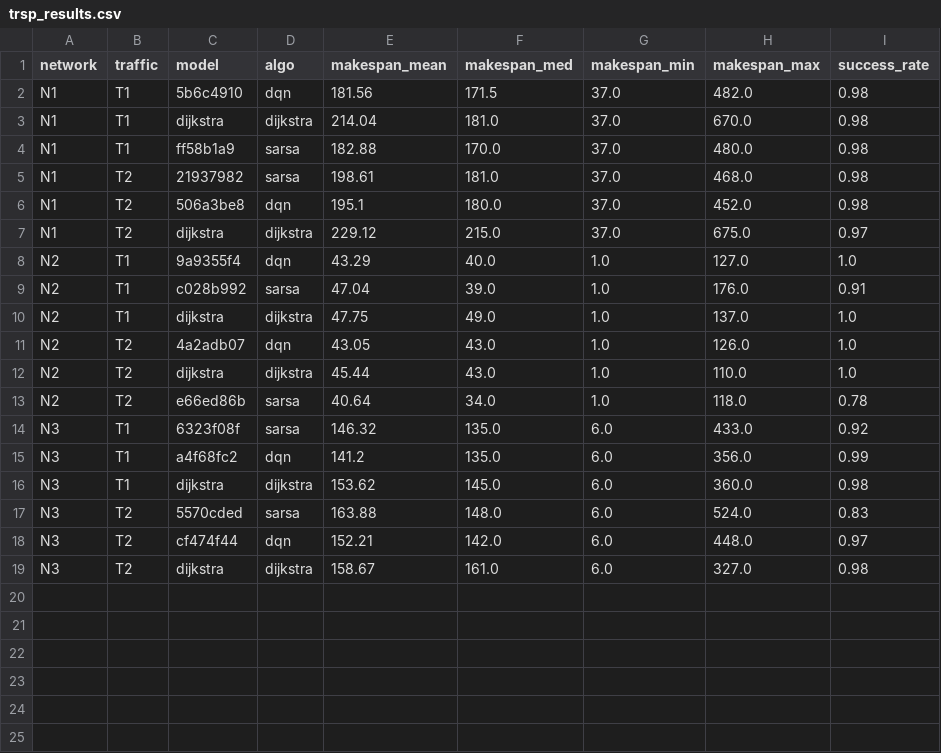
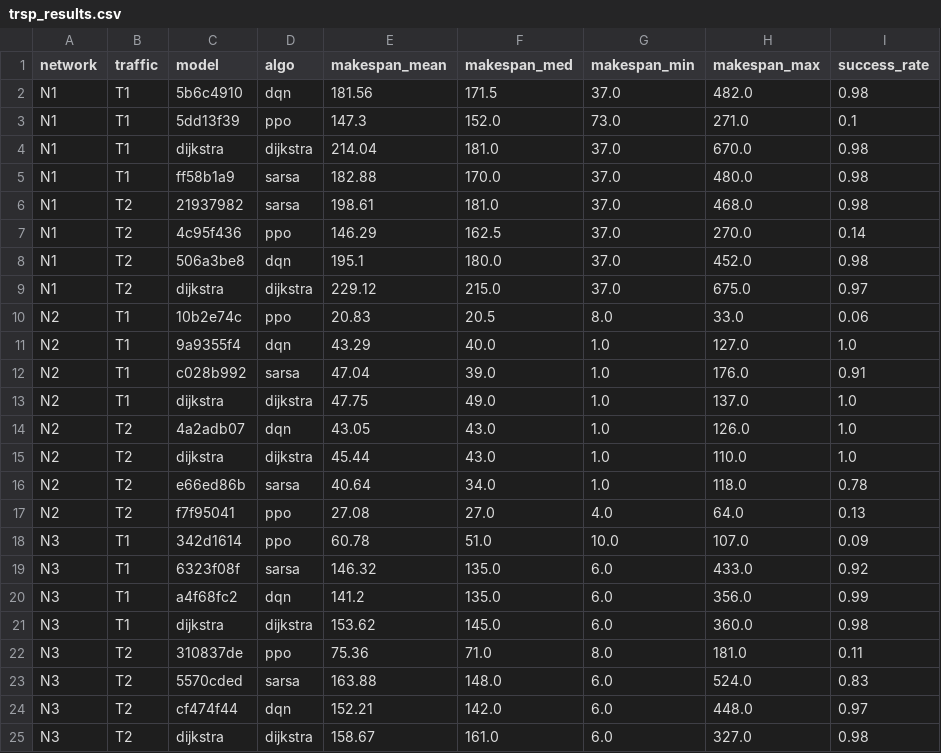
Before and after one commit to shinobi-wolf/FleetNav, a CSV file: results/trsp_results.csv, drawn as a sheet.

```diff
--- a/results/trsp_results.csv
+++ b/results/trsp_results.csv
@@ -2,2 +2,3 @@ network,traffic,model,algo,makespan_mean,makespan_med,makespan_min,makespan_max,
 N1,T1,5b6c4910,dqn,181.56,171.5,37.0,482.0,0.98
+N1,T1,5dd13f39,ppo,147.3,152.0,73.0,271.0,0.1
 N1,T1,dijkstra,dijkstra,214.04,181.0,37.0,670.0,0.98
@@ -5,4 +6,6 @@ N1,T1,ff58b1a9,sarsa,182.88,170.0,37.0,480.0,0.98
 N1,T2,21937982,sarsa,198.61,181.0,37.0,468.0,0.98
+N1,T2,4c95f436,ppo,146.29,162.5,37.0,270.0,0.14
 N1,T2,506a3be8,dqn,195.1,180.0,37.0,452.0,0.98
 N1,T2,dijkstra,dijkstra,229.12,215.0,37.0,675.0,0.97
+N2,T1,10b2e74c,ppo,20.83,20.5,8.0,33.0,0.06
 N2,T1,9a9355f4,dqn,43.29,40.0,1.0,127.0,1.0
@@ -13,2 +16,4 @@ N2,T2,dijkstra,dijkstra,45.44,43.0,1.0,110.0,1.0
 N2,T2,e66ed86b,sarsa,40.64,34.0,1.0,118.0,0.78
+N2,T2,f7f95041,ppo,27.08,27.0,4.0,64.0,0.13
+N3,T1,342d1614,ppo,60.78,51.0,10.0,107.0,0.09
 N3,T1,6323f08f,sarsa,146.32,135.0,6.0,433.0,0.92
@@ -16,2 +21,3 @@ N3,T1,a4f68fc2,dqn,141.2,135.0,6.0,356.0,0.99
 N3,T1,dijkstra,dijkstra,153.62,145.0,6.0,360.0,0.98
+N3,T2,310837de,ppo,75.36,71.0,8.0,181.0,0.11
 N3,T2,5570cded,sarsa,163.88,148.0,6.0,524.0,0.83
```
Also changed, not shown: 48 other files.
